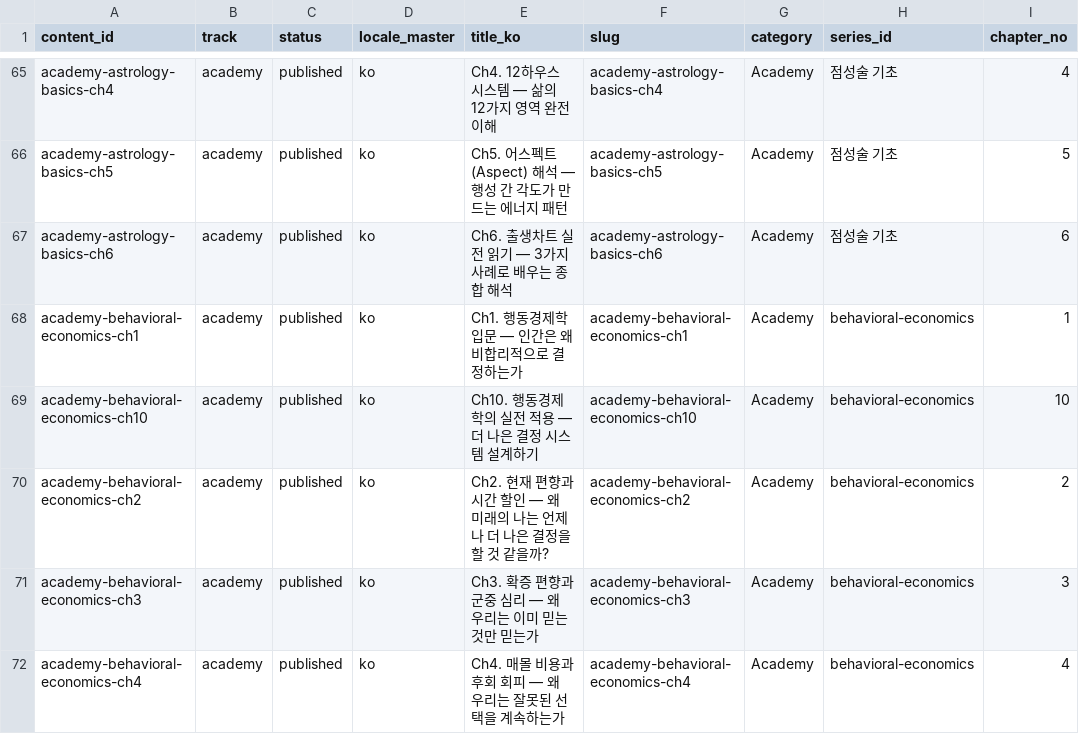
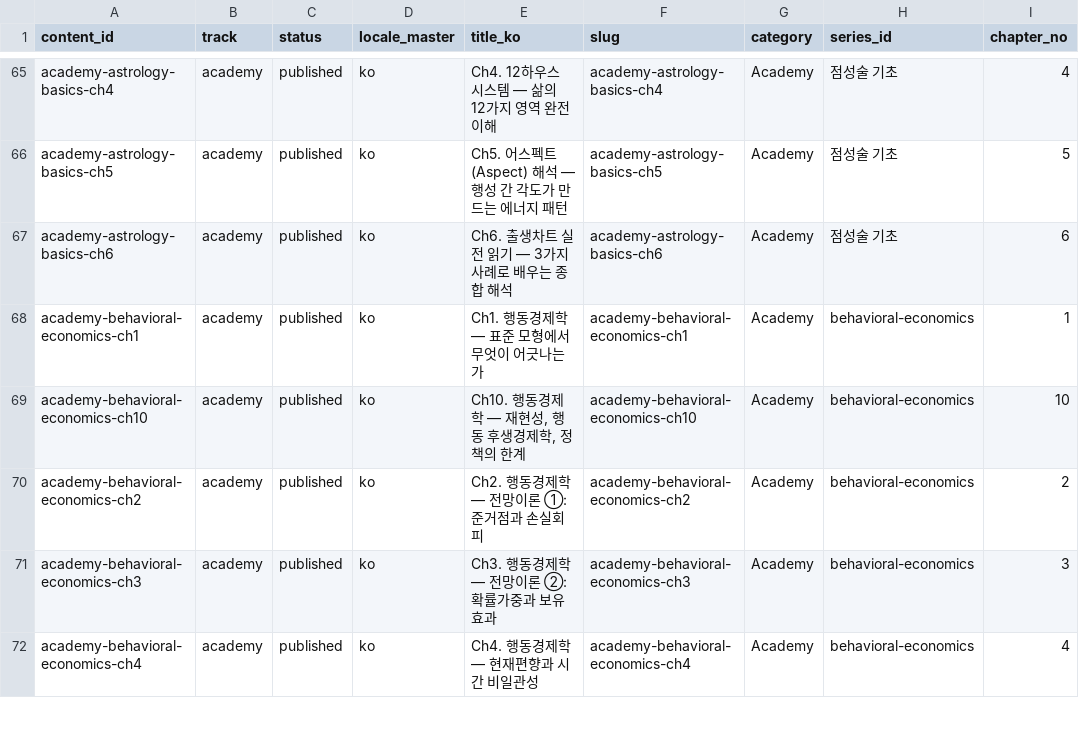
Before and after one commit to yuli3/blog-oiyo, a CSV file: data/catalog/content-inventory.master.csv, drawn as a sheet; only a part is shown, gaps mark what is left out; the diff covers the shown part only; the diff names each change by its address in the sheet, - before the commit and + after, or states it on an @@ line.

```diff
--- a/data/catalog/content-inventory.master.csv
+++ b/data/catalog/content-inventory.master.csv
-E68 (title_ko): Ch1. 행동경제학 입문 — 인간은 왜 비합리적으로 결정하는가
+E68 (title_ko): Ch1. 행동경제학 — 표준 모형에서 무엇이 어긋나는가
-E69 (title_ko): Ch10. 행동경제학의 실전 적용 — 더 나은 결정 시스템 설계하기
+E69 (title_ko): Ch10. 행동경제학 — 재현성, 행동 후생경제학, 정책의 한계
-E70 (title_ko): Ch2. 현재 편향과 시간 할인 — 왜 미래의 나는 언제나 더 나은 결정을 할 것 같을까?
+E70 (title_ko): Ch2. 행동경제학 — 전망이론 ①: 준거점과 손실회피
-E71 (title_ko): Ch3. 확증 편향과 군중 심리 — 왜 우리는 이미 믿는 것만 믿는가
+E71 (title_ko): Ch3. 행동경제학 — 전망이론 ②: 확률가중과 보유효과
-E72 (title_ko): Ch4. 매몰 비용과 후회 회피 — 왜 우리는 잘못된 선택을 계속하는가
+E72 (title_ko): Ch4. 행동경제학 — 현재편향과 시간 비일관성
```
Also changed, not shown: 3 added rows and 8 edited cells elsewhere in this file, 22 other files.
